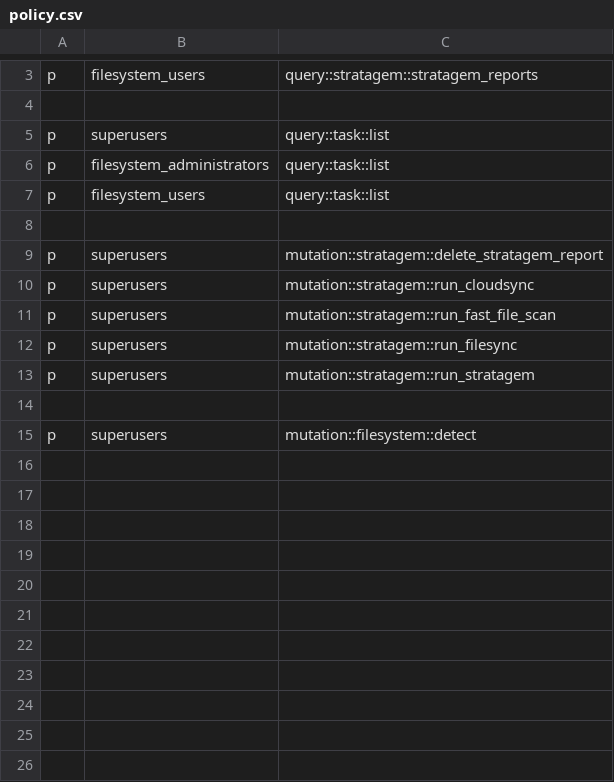
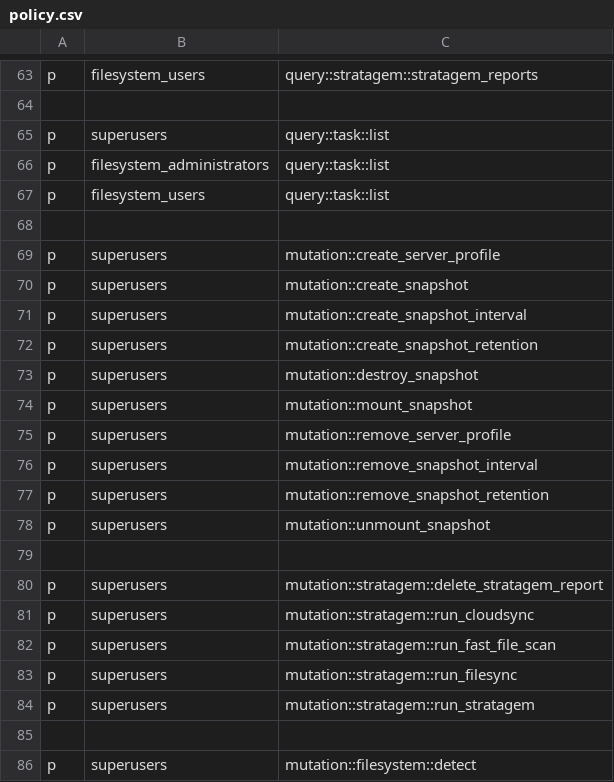
Before and after one commit to whamcloud/integrated-manager-for-lustre, a CSV file: iml-api/policy.csv, drawn as a sheet; only a part is shown, gaps mark what is left out; the diff covers the shown part only; the diff names each change by its address in the sheet, - before the commit and + after, or states it on an @@ line.

```diff
--- a/iml-api/policy.csv
+++ b/iml-api/policy.csv
+row 69: p | superusers | mutation::create_server_profile
+row 70: p | superusers | mutation::create_snapshot
+row 71: p | superusers | mutation::create_snapshot_interval
+row 72: p | superusers | mutation::create_snapshot_retention
+row 73: p | superusers | mutation::destroy_snapshot
+row 74: p | superusers | mutation::mount_snapshot
+row 75: p | superusers | mutation::remove_server_profile
+row 76: p | superusers | mutation::remove_snapshot_interval
+row 77: p | superusers | mutation::remove_snapshot_retention
+row 78: p | superusers | mutation::unmount_snapshot
+row 79: (empty)
```
Also changed, not shown: 60 added rows elsewhere in this file, 1 other file.
